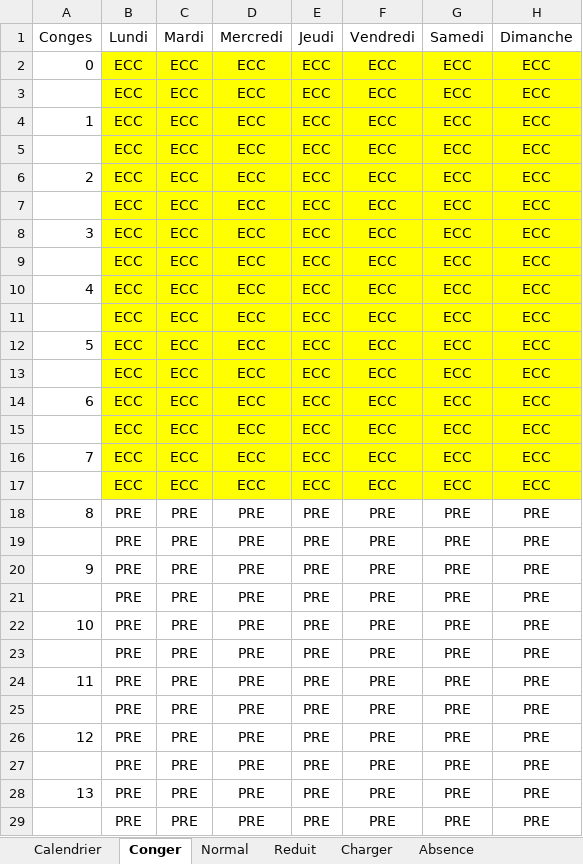
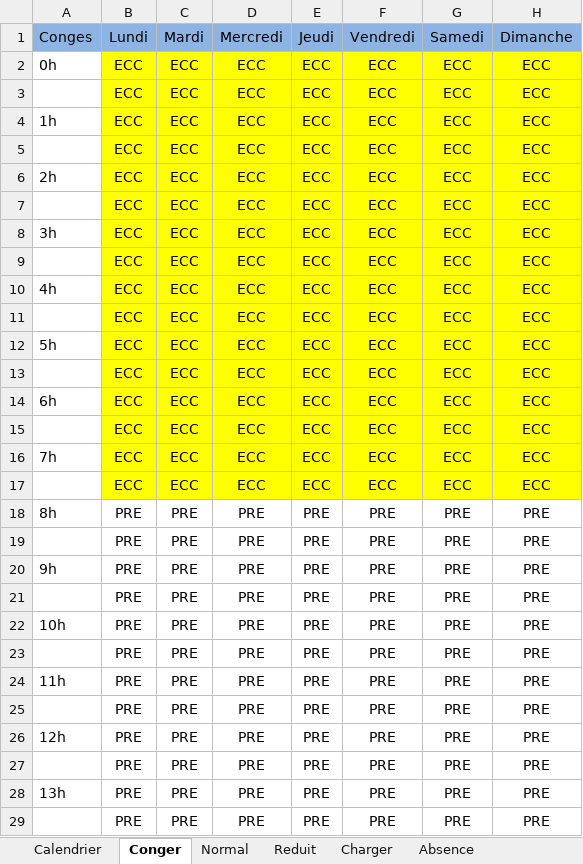
Before and after one commit to jptools/Homidom-Jptools, an Excel workbook: Driver_EPPlus/Calendrier.xlsx, sheet Conger, drawn as a sheet; only a part is shown; values as stored, in another font and other column widths than the file's, no borders; the diff covers the shown part only; the diff names each change by its address in the sheet, - before the commit and + after, or states it on an @@ line.

```diff
--- a/Driver_EPPlus/Calendrier.xlsx (sheet Conger)
+++ b/Driver_EPPlus/Calendrier.xlsx (sheet Conger)
-A1:H1 fill: none
+A1:H1 fill: #8EB4E3
-A2 (Conges): 0
+A2 (Conges): 0h
-A4 (Conges): 1
+A4 (Conges): 1h
-A6 (Conges): 2
+A6 (Conges): 2h
-A8 (Conges): 3
+A8 (Conges): 3h
-A10 (Conges): 4
+A10 (Conges): 4h
-A12 (Conges): 5
+A12 (Conges): 5h
-A14 (Conges): 6
+A14 (Conges): 6h
-A16 (Conges): 7
+A16 (Conges): 7h
-A18 (Conges): 8
+A18 (Conges): 8h
-A20 (Conges): 9
+A20 (Conges): 9h
-A22 (Conges): 10
+A22 (Conges): 10h
-A24 (Conges): 11
+A24 (Conges): 11h
-A26 (Conges): 12
+A26 (Conges): 12h
-A28 (Conges): 13
+A28 (Conges): 13h
```
Also changed, not shown: 11 edited cells elsewhere in this sheet, sheet Charger, sheet Normal, sheet Reduit, sheet Calendrier, sheet Absence, 3 other files.
